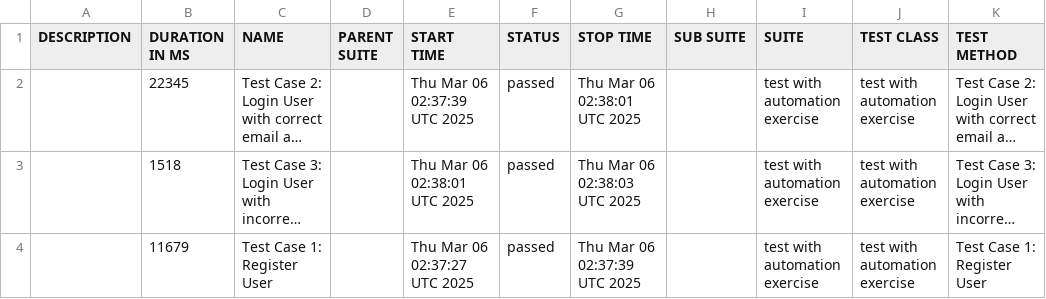
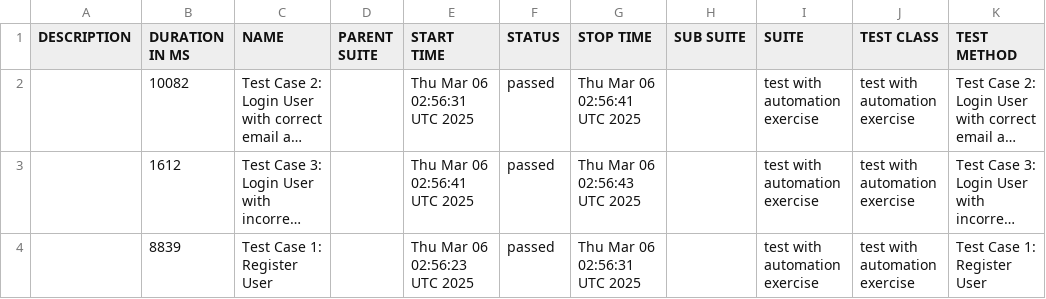
Before and after one commit to byCrismaria/automation-cypress, a CSV file: data/suites.csv, drawn as a sheet; long unchanged cells end in …; the diff names each change by its address in the sheet, - before the commit and + after, or states it on an @@ line.

```diff
--- a/data/suites.csv
+++ b/data/suites.csv
-B2 (DURATION IN MS): 22345
+B2 (DURATION IN MS): 10082
-E2 (START TIME): Thu Mar 06 02:37:39 UTC 2025
+E2 (START TIME): Thu Mar 06 02:56:31 UTC 2025
-G2 (STOP TIME): Thu Mar 06 02:38:01 UTC 2025
+G2 (STOP TIME): Thu Mar 06 02:56:41 UTC 2025
-B3 (DURATION IN MS): 1518
+B3 (DURATION IN MS): 1612
-E3 (START TIME): Thu Mar 06 02:38:01 UTC 2025
+E3 (START TIME): Thu Mar 06 02:56:41 UTC 2025
-G3 (STOP TIME): Thu Mar 06 02:38:03 UTC 2025
+G3 (STOP TIME): Thu Mar 06 02:56:43 UTC 2025
-B4 (DURATION IN MS): 11679
+B4 (DURATION IN MS): 8839
-E4 (START TIME): Thu Mar 06 02:37:27 UTC 2025
+E4 (START TIME): Thu Mar 06 02:56:23 UTC 2025
-G4 (STOP TIME): Thu Mar 06 02:37:39 UTC 2025
+G4 (STOP TIME): Thu Mar 06 02:56:31 UTC 2025
```
Also changed, not shown: 25 other files.
